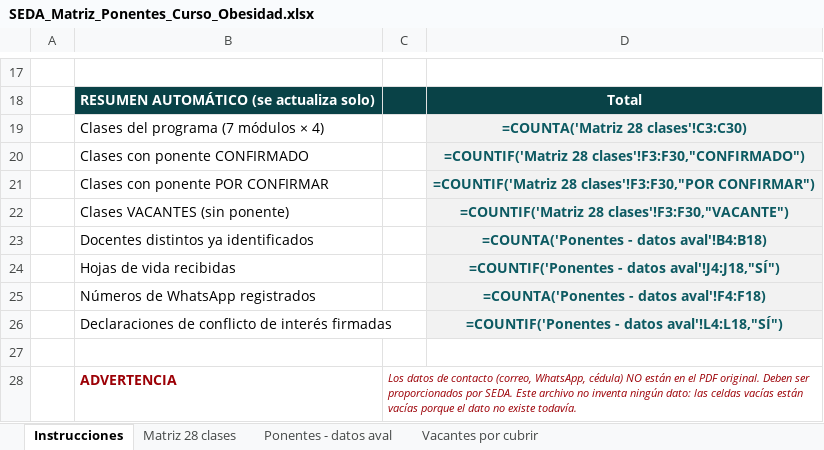
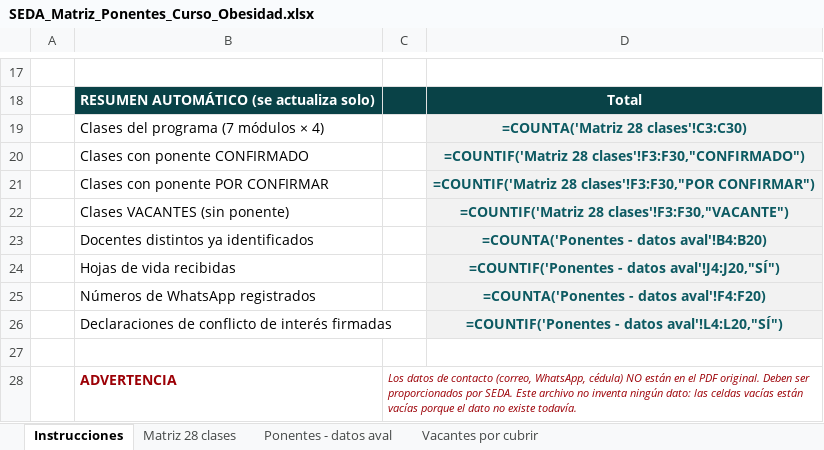
Before and after one commit to Dra-Omidres/Academic-, an Excel workbook: curso-obesidad-seda/SEDA_Matriz_Ponentes_Curso_Obesidad.xlsx, sheet Instrucciones, drawn as a sheet; only a part is shown, gaps mark what is left out; values as stored, in another font and other column widths than the file's, no borders; formulas without a stored value are shown as written; the diff names each change by its address in the sheet, - before the commit and + after, or states it on an @@ line.

```diff
--- a/curso-obesidad-seda/SEDA_Matriz_Ponentes_Curso_Obesidad.xlsx (sheet Instrucciones)
+++ b/curso-obesidad-seda/SEDA_Matriz_Ponentes_Curso_Obesidad.xlsx (sheet Instrucciones)
-D23: =COUNTA('Ponentes - datos aval'!B4:B18)
+D23: =COUNTA('Ponentes - datos aval'!B4:B20)
-D24: =COUNTIF('Ponentes - datos aval'!J4:J18,"SÍ")
+D24: =COUNTIF('Ponentes - datos aval'!J4:J20,"SÍ")
-D25: =COUNTA('Ponentes - datos aval'!F4:F18)
+D25: =COUNTA('Ponentes - datos aval'!F4:F20)
-D26: =COUNTIF('Ponentes - datos aval'!L4:L18,"SÍ")
+D26: =COUNTIF('Ponentes - datos aval'!L4:L20,"SÍ")
```
Also changed, not shown: sheet Ponentes - datos aval, sheet Vacantes por cubrir, 3 other files.
